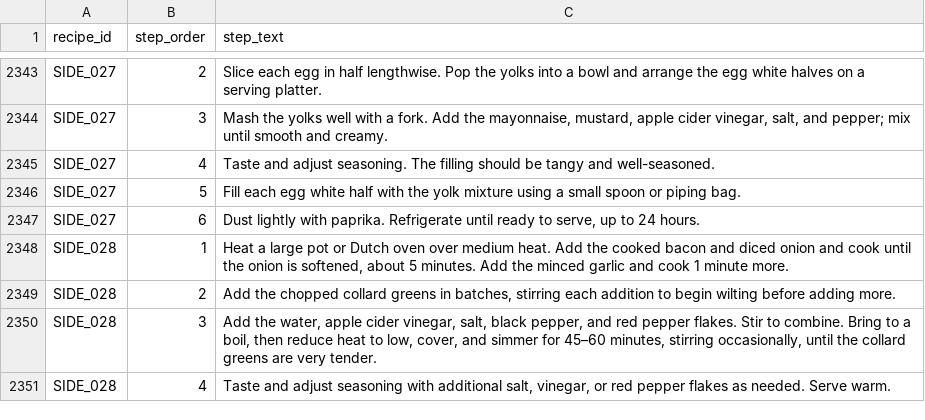
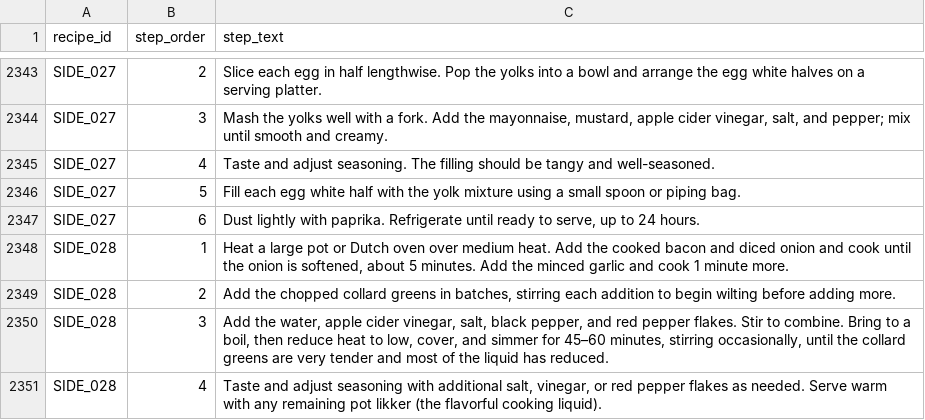
Before and after one commit to tlgeorgemailcom/daily-plate, a CSV file: recipes_v3/data/recipe_instructions.csv, drawn as a sheet; only a part is shown, gaps mark what is left out.

Commit message:
SIDE_028: step 3 liquid reduces; step 4 serve with pot likker

```diff
--- a/recipes_v3/data/recipe_instructions.csv
+++ b/recipes_v3/data/recipe_instructions.csv
@@ -2349,3 +2349,3 @@ SIDE_028,1,"Heat a large pot or Dutch oven over medium heat. Add the cooked baco
 SIDE_028,2,"Add the chopped collard greens in batches, stirring each addition to begin wilting before adding more."
-SIDE_028,3,"Add the water, apple cider vinegar, salt, black pepper, and red pepper flakes. Stir to combine. Bring to a boil, then reduce heat to low, cover, and simmer for 45–60 minutes, stirring occasionally, until the collard greens are very tender."
-SIDE_028,4,"Taste and adjust seasoning with additional salt, vinegar, or red pepper flakes as needed. Serve warm."
+SIDE_028,3,"Add the water, apple cider vinegar, salt, black pepper, and red pepper flakes. Stir to combine. Bring to a boil, then reduce heat to low, cover, and simmer for 45–60 minutes, stirring occasionally, until the collard greens are very tender and most of the liquid has reduced."
+SIDE_028,4,"Taste and adjust seasoning with additional salt, vinegar, or red pepper flakes as needed. Serve warm with any remaining pot likker (the flavorful cooking liquid)."
```
Also changed, not shown: 1 other file.
